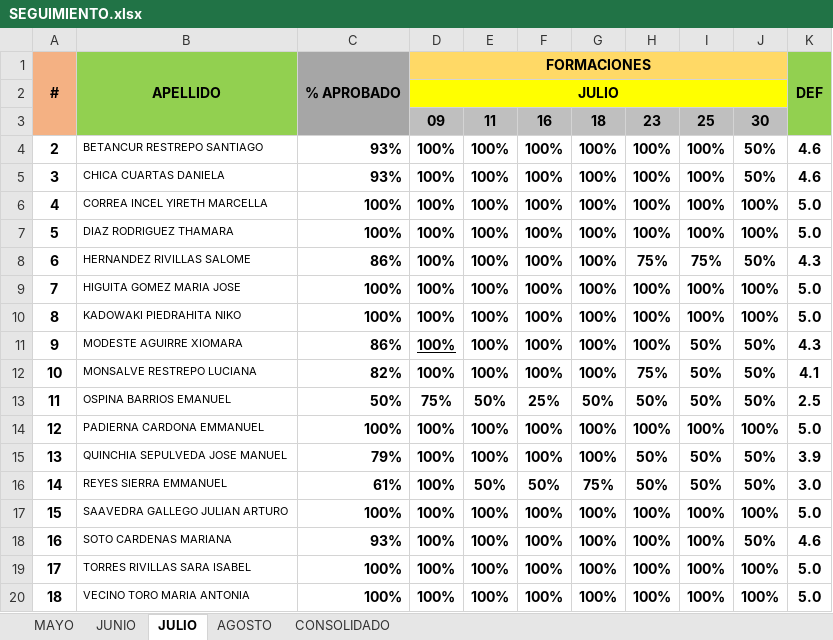
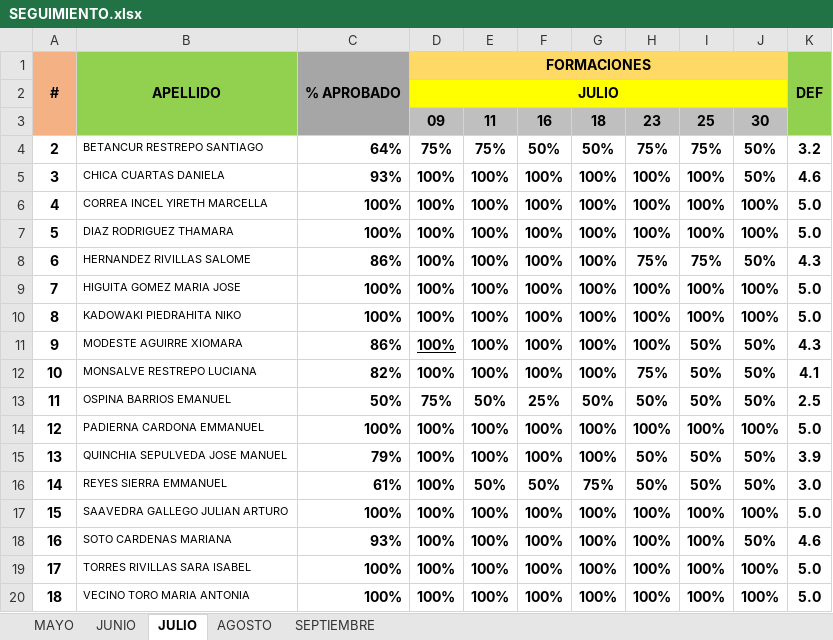
Before and after one commit to HarDevKoderPro/SenaTic, an Excel workbook: FORMACIONES/PROGRAMACION DE SOFTWARE/SEGUIMIENTO/SEGUIMIENTO.xlsx, sheet JULIO, drawn as a sheet; values as stored, in another font and other column widths than the file's, no borders; conditional formats not drawn; the diff names each change by its address in the sheet, - before the commit and + after, or states it on an @@ line.

```diff
--- a/FORMACIONES/PROGRAMACION DE SOFTWARE/SEGUIMIENTO/SEGUIMIENTO.xlsx (sheet JULIO)
+++ b/FORMACIONES/PROGRAMACION DE SOFTWARE/SEGUIMIENTO/SEGUIMIENTO.xlsx (sheet JULIO)
-sheet tab: CONSOLIDADO
+sheet tab: SEPTIEMBRE
-C4: 93%
+C4: 64%
-D4: 100%
+D4: 75%
-E4: 100%
+E4: 75%
-F4: 100%
+F4: 50%
-G4: 100%
+G4: 50%
-H4: 100%
+H4: 75%
-I4: 100%
+I4: 75%
-K4: 4.6
+K4: 3.2
```
Also changed, not shown: sheet AGOSTO, sheet SEPTIEMBRE, formulas that keep their value, hidden cells, FORMACIONES/INTEGRACION CONTENIDOS DIGITALES/ASISTENCIA/FORMATO DE INASISTENCIA A LA FORMACIÓN.xlsx, FORMACIONES/INTEGRACION CONTENIDOS DIGITALES/SEGUIMIENTO/SEGUIMIENTO.xlsx, 45 other files.
